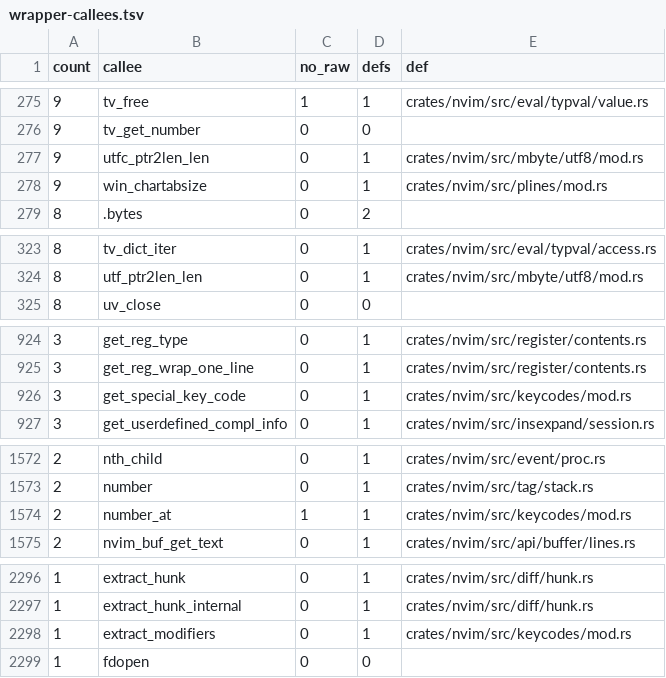
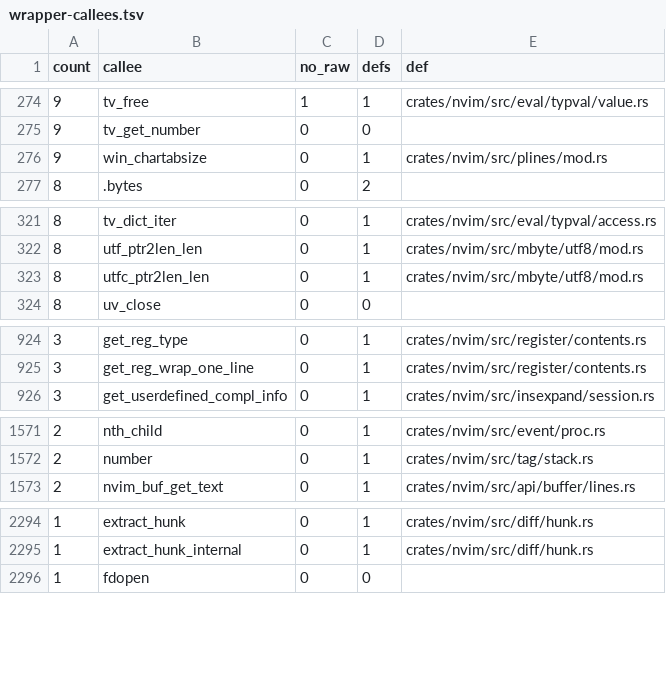
Before and after one commit to PsychoLlama/nvim.rs, a TSV file: metrics/wrapper-callees.tsv, drawn as a sheet; only a part is shown, gaps mark what is left out; removed rows and columns are numbered as before the commit, all else as after; the diff covers the shown part only; the diff names each change by its address in the sheet, - before the commit and + after, or states it on an @@ line.

Commit message:
Read a `<>` key name from a slice
`find_special_key` walked a pointer and leaned on the terminator in two
ways: the main loop stopped at `src_len`, but the readers it called --
`number_at`, `utfc_ptr2len`, `utf_ptr2char`, `get_special_key_code` -- ran
to the NUL. A caller holding a slice with no terminator behind it (a piece
of a line, the expression cursor that is coming) could not call it at all.

`special_key_at(text, flags, did_simplify)` is now the walk, over a slice
whose end reads as NUL: offsets instead of a pointer cursor,
`cluster_len`/`char_at` instead of the pointer decoders, and a new
`charset::str2nr_in` -- `vim_str2nr` bounded by the slice's own length,
which is the contract `maxlen` already had. `extract_modifiers` takes
`&mut`/`Option<&mut>` and lost its keyword. The pointer `find_special_key`
is a one-region shim that hands the walk `src_len` bytes.
`get_special_key_code` is gone: `special_key_code(&[u8])` replaces it and
its `&CStr` twin, and its two callers pass bytes.

The two forms agree wherever the old readers stopped at the NUL that ends
`src_len`, which is every caller's case. Where they read past `src_len`
(only `:set` key options pass a shorter length) the reads were already
confined to the closing `>`, so the answer is the same; an embedded NUL
answers 0 bytes for the character after a dash, as `utfc_ptr2len` did.

Growth, allowed: `charset/mod.rs` +1 unchecked statement (the one region
of `str2nr_in`, the safe front that let keycodes drop `number_at` -- the
module went 66 -> 55) and `bytes_at` +1 (the `'cinkeys'` caller now
hands bytes where it handed a pointer).

battery `expr` and `key` IDENTICAL.

```diff
--- a/metrics/wrapper-callees.tsv
+++ b/metrics/wrapper-callees.tsv
-row 277: 9 | utfc_ptr2len_len | 0 | 1 | crates/nvim/src/mbyte/utf8/mod.rs
+row 323: 8 | utfc_ptr2len_len | 0 | 1 | crates/nvim/src/mbyte/utf8/mod.rs
-row 926: 3 | get_special_key_code | 0 | 1 | crates/nvim/src/keycodes/mod.rs
-row 1574: 2 | number_at | 1 | 1 | crates/nvim/src/keycodes/mod.rs
-row 2298: 1 | extract_modifiers | 0 | 1 | crates/nvim/src/keycodes/mod.rs
```
Also changed, not shown: 1 added row, 1 removed row and 4 edited cells elsewhere in this file, metrics/finish-list.tsv, 10 other files.
